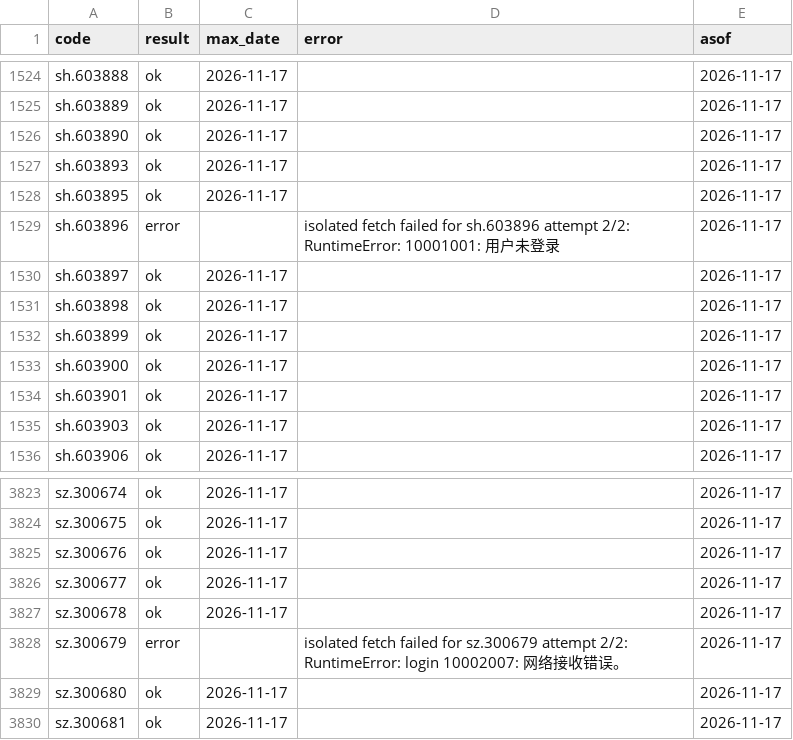
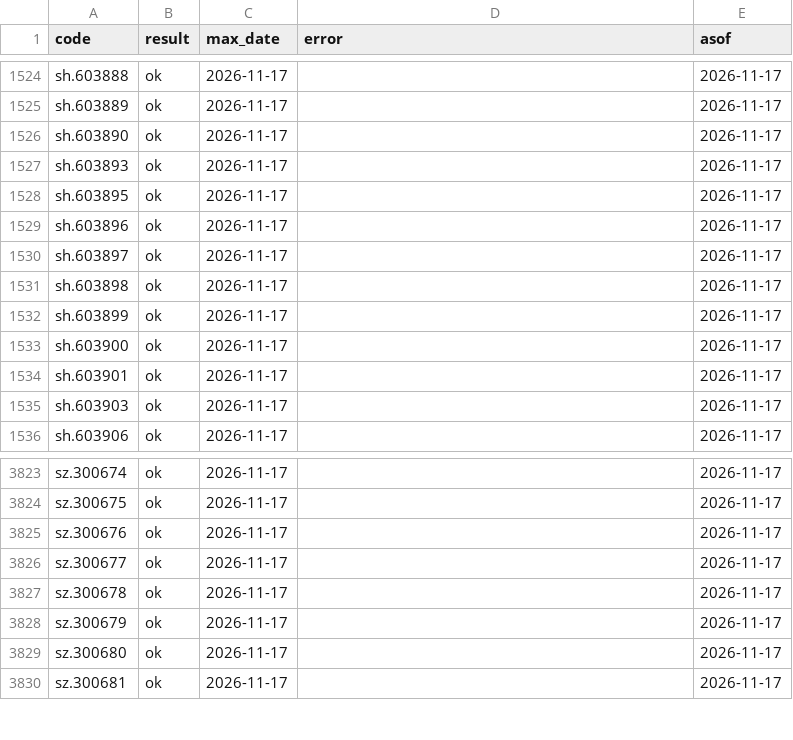
Before and after one commit to ds55gwwhcw-glitch/daily_stock_analysis, a CSV file: quant_research/state/daily_v1/daily_manifest.csv, drawn as a sheet; only a part is shown, gaps mark what is left out.

```diff
--- a/quant_research/state/daily_v1/daily_manifest.csv
+++ b/quant_research/state/daily_v1/daily_manifest.csv
@@ -1528,3 +1528,3 @@ sh.603893,ok,2026-11-17,,2026-11-17
 sh.603895,ok,2026-11-17,,2026-11-17
-sh.603896,error,,isolated fetch failed for sh.603896 attempt 2/2: RuntimeError: 10001001: 用户未登录,2026-11-17
+sh.603896,ok,2026-11-17,,2026-11-17
 sh.603897,ok,2026-11-17,,2026-11-17
@@ -3827,3 +3827,3 @@ sz.300677,ok,2026-11-17,,2026-11-17
 sz.300678,ok,2026-11-17,,2026-11-17
-sz.300679,error,,isolated fetch failed for sz.300679 attempt 2/2: RuntimeError: login 10002007: 网络接收错误。,2026-11-17
+sz.300679,ok,2026-11-17,,2026-11-17
 sz.300680,ok,2026-11-17,,2026-11-17
```
Also changed, not shown: 2 other files.
